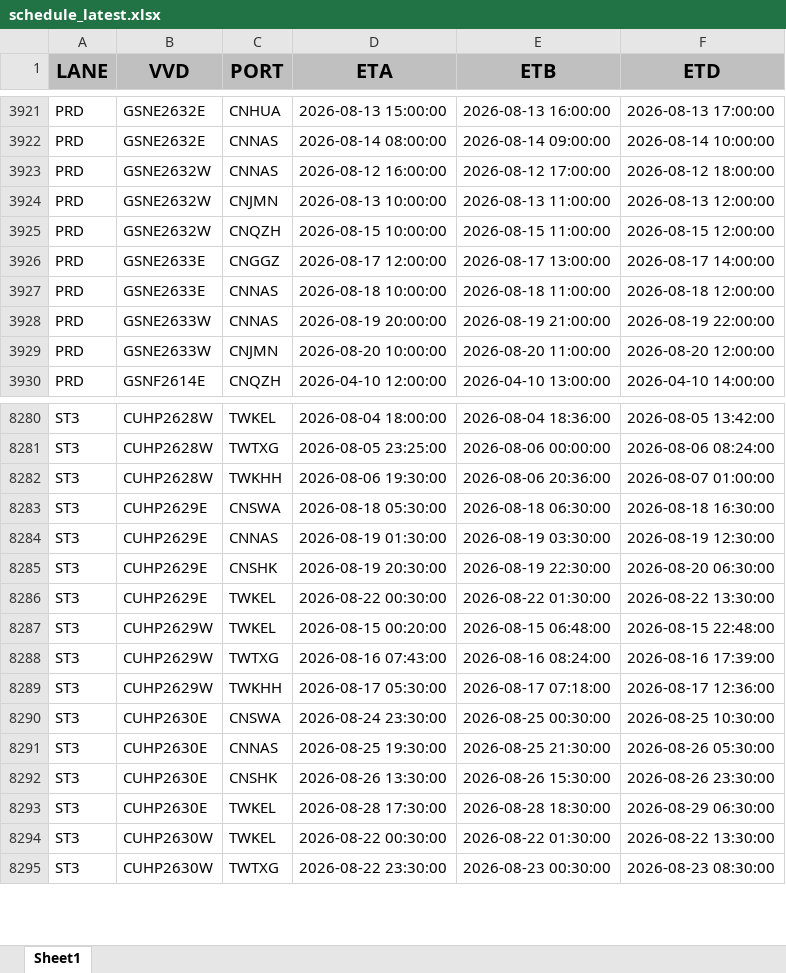
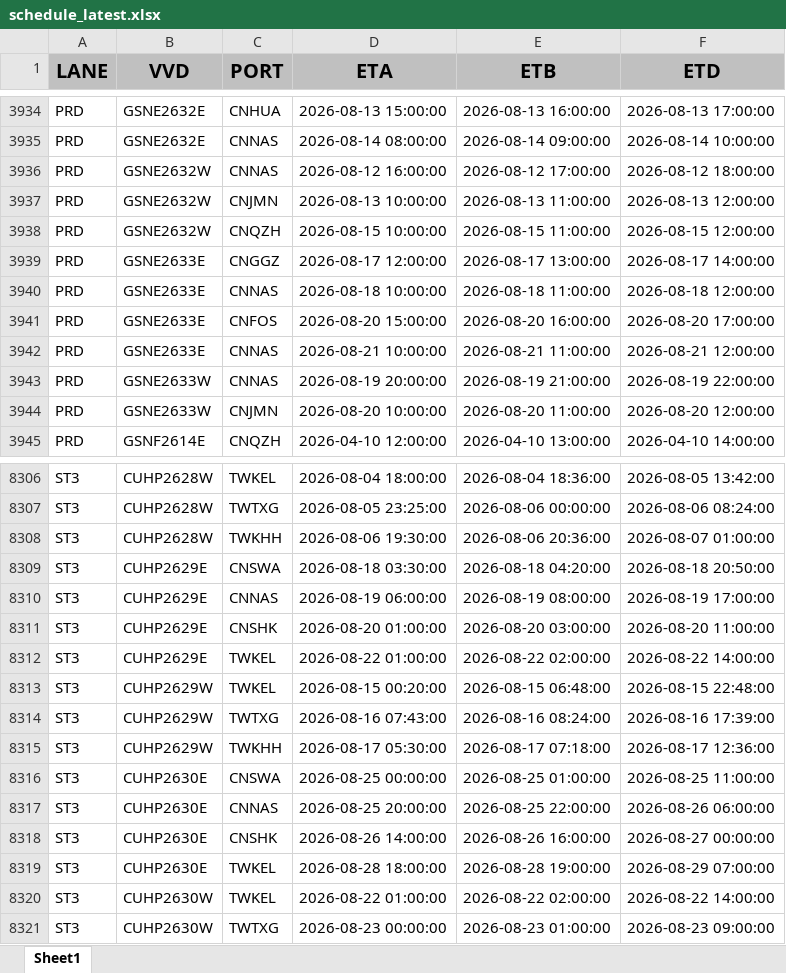
Before and after one commit to BOBWZW2/data-base, an Excel workbook: schedule_latest.xlsx, sheet Sheet1, drawn as a sheet; only a part is shown, gaps mark what is left out; values as stored, in another font and other column widths than the file's, no borders; addresses are those after the commit; the diff covers the shown part only; the diff names each change by its address in the sheet, - before the commit and + after, or states it on an @@ line.

Commit message:
[2026-08-19] Update schedule_latest.xlsx — auto sync from FTP

```diff
--- a/schedule_latest.xlsx (sheet Sheet1)
+++ b/schedule_latest.xlsx (sheet Sheet1)
+row 3941: PRD | GSNE2633E | CNFOS | 2026-08-20 15:00:00 | 2026-08-20 16:00:00 | 2026-08-20 17:00:00
+row 3942: PRD | GSNE2633E | CNNAS | 2026-08-21 10:00:00 | 2026-08-21 11:00:00 | 2026-08-21 12:00:00
-D8309 (ETA): 2026-08-18 05:30:00
+D8309 (ETA): 2026-08-18 03:30:00
-E8309 (ETB): 2026-08-18 06:30:00
+E8309 (ETB): 2026-08-18 04:20:00
-F8309 (ETD): 2026-08-18 16:30:00
+F8309 (ETD): 2026-08-18 20:50:00
-D8310 (ETA): 2026-08-19 01:30:00
+D8310 (ETA): 2026-08-19 06:00:00
-E8310 (ETB): 2026-08-19 03:30:00
+E8310 (ETB): 2026-08-19 08:00:00
-F8310 (ETD): 2026-08-19 12:30:00
+F8310 (ETD): 2026-08-19 17:00:00
-D8311 (ETA): 2026-08-19 20:30:00
+D8311 (ETA): 2026-08-20 01:00:00
-E8311 (ETB): 2026-08-19 22:30:00
+E8311 (ETB): 2026-08-20 03:00:00
-F8311 (ETD): 2026-08-20 06:30:00
+F8311 (ETD): 2026-08-20 11:00:00
-D8312 (ETA): 2026-08-22 00:30:00
+D8312 (ETA): 2026-08-22 01:00:00
-E8312 (ETB): 2026-08-22 01:30:00
+E8312 (ETB): 2026-08-22 02:00:00
-F8312 (ETD): 2026-08-22 13:30:00
+F8312 (ETD): 2026-08-22 14:00:00
-D8316 (ETA): 2026-08-24 23:30:00
+D8316 (ETA): 2026-08-25 00:00:00
-E8316 (ETB): 2026-08-25 00:30:00
+E8316 (ETB): 2026-08-25 01:00:00
-F8316 (ETD): 2026-08-25 10:30:00
+F8316 (ETD): 2026-08-25 11:00:00
-D8317 (ETA): 2026-08-25 19:30:00
+D8317 (ETA): 2026-08-25 20:00:00
-E8317 (ETB): 2026-08-25 21:30:00
+E8317 (ETB): 2026-08-25 22:00:00
-F8317 (ETD): 2026-08-26 05:30:00
+F8317 (ETD): 2026-08-26 06:00:00
-D8318 (ETA): 2026-08-26 13:30:00
+D8318 (ETA): 2026-08-26 14:00:00
-E8318 (ETB): 2026-08-26 15:30:00
+E8318 (ETB): 2026-08-26 16:00:00
-F8318 (ETD): 2026-08-26 23:30:00
+F8318 (ETD): 2026-08-27 00:00:00
-D8319 (ETA): 2026-08-28 17:30:00
+D8319 (ETA): 2026-08-28 18:00:00
-E8319 (ETB): 2026-08-28 18:30:00
+E8319 (ETB): 2026-08-28 19:00:00
-F8319 (ETD): 2026-08-29 06:30:00
+F8319 (ETD): 2026-08-29 07:00:00
-D8320 (ETA): 2026-08-22 00:30:00
+D8320 (ETA): 2026-08-22 01:00:00
-E8320 (ETB): 2026-08-22 01:30:00
+E8320 (ETB): 2026-08-22 02:00:00
-F8320 (ETD): 2026-08-22 13:30:00
+F8320 (ETD): 2026-08-22 14:00:00
-D8321 (ETA): 2026-08-22 23:30:00
+D8321 (ETA): 2026-08-23 00:00:00
-E8321 (ETB): 2026-08-23 00:30:00
+E8321 (ETB): 2026-08-23 01:00:00
-F8321 (ETD): 2026-08-23 08:30:00
+F8321 (ETD): 2026-08-23 09:00:00
```
Also changed, not shown: 50 added rows, 22 removed rows and 1475 edited cells elsewhere in this sheet.
